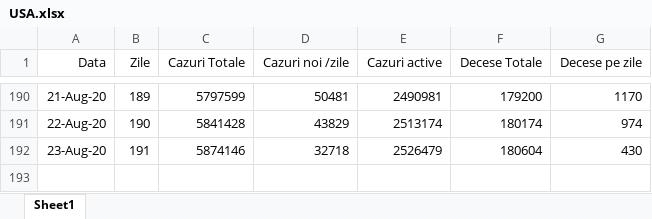
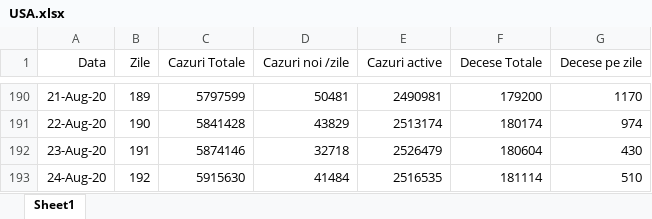
Before and after one commit to nor24o/Practica_covid19_UTCN, an Excel workbook: Database/Kato/USA.xlsx, sheet Sheet1, drawn as a sheet; only a part is shown, gaps mark what is left out; values as stored, in another font and other column widths than the file's, no borders; the diff names each change by its address in the sheet, - before the commit and + after, or states it on an @@ line.

```diff
--- a/Database/Kato/USA.xlsx (sheet Sheet1)
+++ b/Database/Kato/USA.xlsx (sheet Sheet1)
+row 193: 24-Aug-20 | 192 | 5915630 | 41484 | 2516535 | 181114 | 510
```
Also changed, not shown: Database/Kato/Portugalia.xlsx, Database/Kato/aerlive_data.xlsx.
